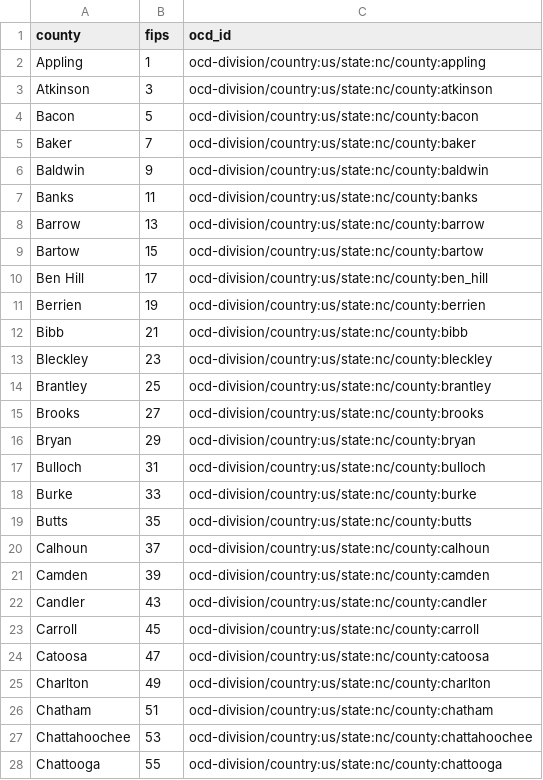
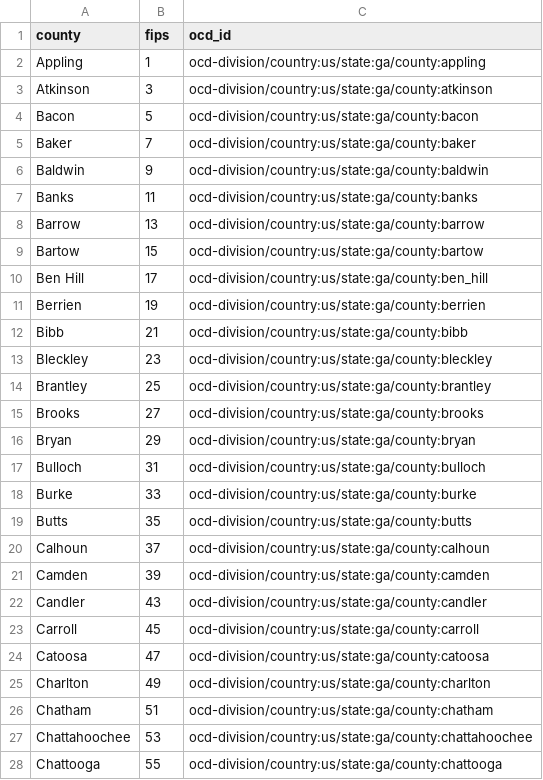
Before and after one commit to openelections/openelections-core, a CSV file: openelex/us/ga/mappings/ga.csv, drawn as a sheet; only a part is shown; the diff covers the shown part only.

Commit message:
fixed mappings

```diff
--- a/openelex/us/ga/mappings/ga.csv
+++ b/openelex/us/ga/mappings/ga.csv
@@ -1,28 +1,28 @@
 county,fips,ocd_id
-Appling,1,ocd-division/country:us/state:nc/county:appling
-Atkinson,3,ocd-division/country:us/state:nc/county:atkinson
-Bacon,5,ocd-division/country:us/state:nc/county:bacon
-Baker,7,ocd-division/country:us/state:nc/county:baker
-Baldwin,9,ocd-division/country:us/state:nc/county:baldwin
-Banks,11,ocd-division/country:us/state:nc/county:banks
-Barrow,13,ocd-division/country:us/state:nc/county:barrow
-Bartow,15,ocd-division/country:us/state:nc/county:bartow
-Ben Hill,17,ocd-division/country:us/state:nc/county:ben_hill
-Berrien,19,ocd-division/country:us/state:nc/county:berrien
-Bibb,21,ocd-division/country:us/state:nc/county:bibb
-Bleckley,23,ocd-division/country:us/state:nc/county:bleckley
-Brantley,25,ocd-division/country:us/state:nc/county:brantley
-Brooks,27,ocd-division/country:us/state:nc/county:brooks
-Bryan,29,ocd-division/country:us/state:nc/county:bryan
-Bulloch,31,ocd-division/country:us/state:nc/county:bulloch
-Burke,33,ocd-division/country:us/state:nc/county:burke
-Butts,35,ocd-division/country:us/state:nc/county:butts
-Calhoun,37,ocd-division/country:us/state:nc/county:calhoun
-Camden,39,ocd-division/country:us/state:nc/county:camden
-Candler,43,ocd-division/country:us/state:nc/county:candler
-Carroll,45,ocd-division/country:us/state:nc/county:carroll
-Catoosa,47,ocd-division/country:us/state:nc/county:catoosa
-Charlton,49,ocd-division/country:us/state:nc/county:charlton
-Chatham,51,ocd-division/country:us/state:nc/county:chatham
-Chattahoochee,53,ocd-division/country:us/state:nc/county:chattahoochee
-Chattooga,55,ocd-division/country:us/state:nc/county:chattooga
+Appling,1,ocd-division/country:us/state:ga/county:appling
+Atkinson,3,ocd-division/country:us/state:ga/county:atkinson
+Bacon,5,ocd-division/country:us/state:ga/county:bacon
+Baker,7,ocd-division/country:us/state:ga/county:baker
+Baldwin,9,ocd-division/country:us/state:ga/county:baldwin
+Banks,11,ocd-division/country:us/state:ga/county:banks
+Barrow,13,ocd-division/country:us/state:ga/county:barrow
+Bartow,15,ocd-division/country:us/state:ga/county:bartow
+Ben Hill,17,ocd-division/country:us/state:ga/county:ben_hill
+Berrien,19,ocd-division/country:us/state:ga/county:berrien
+Bibb,21,ocd-division/country:us/state:ga/county:bibb
+Bleckley,23,ocd-division/country:us/state:ga/county:bleckley
+Brantley,25,ocd-division/country:us/state:ga/county:brantley
+Brooks,27,ocd-division/country:us/state:ga/county:brooks
+Bryan,29,ocd-division/country:us/state:ga/county:bryan
+Bulloch,31,ocd-division/country:us/state:ga/county:bulloch
+Burke,33,ocd-division/country:us/state:ga/county:burke
+Butts,35,ocd-division/country:us/state:ga/county:butts
+Calhoun,37,ocd-division/country:us/state:ga/county:calhoun
+Camden,39,ocd-division/country:us/state:ga/county:camden
+Candler,43,ocd-division/country:us/state:ga/county:candler
+Carroll,45,ocd-division/country:us/state:ga/county:carroll
+Catoosa,47,ocd-division/country:us/state:ga/county:catoosa
+Charlton,49,ocd-division/country:us/state:ga/county:charlton
+Chatham,51,ocd-division/country:us/state:ga/county:chatham
+Chattahoochee,53,ocd-division/country:us/state:ga/county:chattahoochee
+Chattooga,55,ocd-division/country:us/state:ga/county:chattooga
```
Also changed, not shown: 132 edited cells elsewhere in this file, 1 other file.
